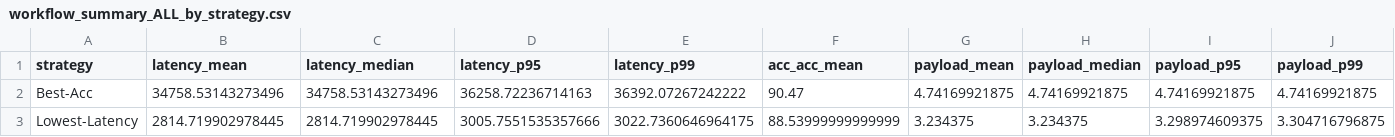
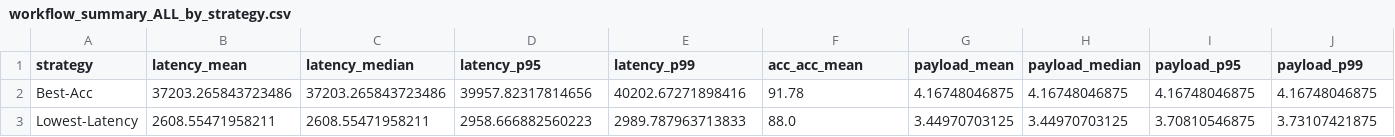
Before and after one commit to polaris-slo-cloud/via-lactea, a CSV file: experiments/results/sat250_edge85_cloud1_seed42/workflow_summary_ALL_by_strategy.csv, drawn as a sheet; only a part is shown; the diff covers the shown part only; the diff names each change by its address in the sheet, - before the commit and + after, or states it on an @@ line.

```diff
--- a/experiments/results/sat250_edge85_cloud1_seed42/workflow_summary_ALL_by_strategy.csv
+++ b/experiments/results/sat250_edge85_cloud1_seed42/workflow_summary_ALL_by_strategy.csv
-B2 (latency_mean): 34758.53143273496
+B2 (latency_mean): 37203.265843723486
-C2 (latency_median): 34758.53143273496
+C2 (latency_median): 37203.265843723486
-D2 (latency_p95): 36258.72236714163
+D2 (latency_p95): 39957.82317814656
-E2 (latency_p99): 36392.07267242222
+E2 (latency_p99): 40202.67271898416
-F2 (acc_acc_mean): 90.47
+F2 (acc_acc_mean): 91.78
-G2 (payload_mean): 4.74169921875
+G2 (payload_mean): 4.16748046875
-H2 (payload_median): 4.74169921875
+H2 (payload_median): 4.16748046875
-I2 (payload_p95): 4.74169921875
+I2 (payload_p95): 4.16748046875
-J2 (payload_p99): 4.74169921875
+J2 (payload_p99): 4.16748046875
-B3 (latency_mean): 2814.719902978445
+B3 (latency_mean): 2608.55471958211
-C3 (latency_median): 2814.719902978445
+C3 (latency_median): 2608.55471958211
-D3 (latency_p95): 3005.7551535357666
+D3 (latency_p95): 2958.666882560223
-E3 (latency_p99): 3022.7360646964175
+E3 (latency_p99): 2989.787963713833
-F3 (acc_acc_mean): 88.53999999999999
+F3 (acc_acc_mean): 88.0
-G3 (payload_mean): 3.234375
+G3 (payload_mean): 3.44970703125
-H3 (payload_median): 3.234375
+H3 (payload_median): 3.44970703125
-I3 (payload_p95): 3.298974609375
+I3 (payload_p95): 3.70810546875
-J3 (payload_p99): 3.304716796875
+J3 (payload_p99): 3.73107421875
```
Also changed, not shown: 1 added row, 1 removed row and 90 edited cells elsewhere in this file, experiments/results/sat250_edge85_cloud1_seed42/workflow_runs.csv, experiments/results/sat250_edge85_cloud1_seed42/workflow_summary_latency_by_strategy.csv, 10 other files.
